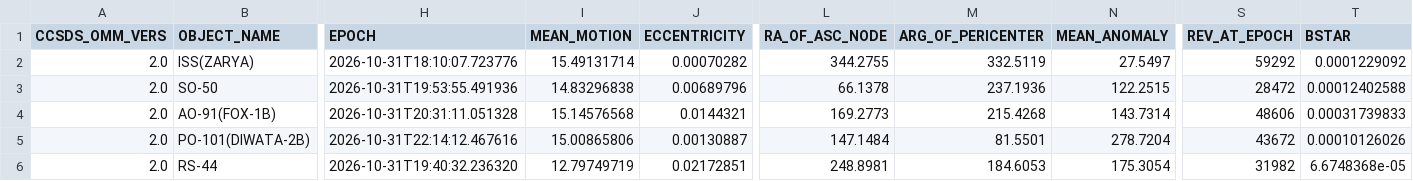
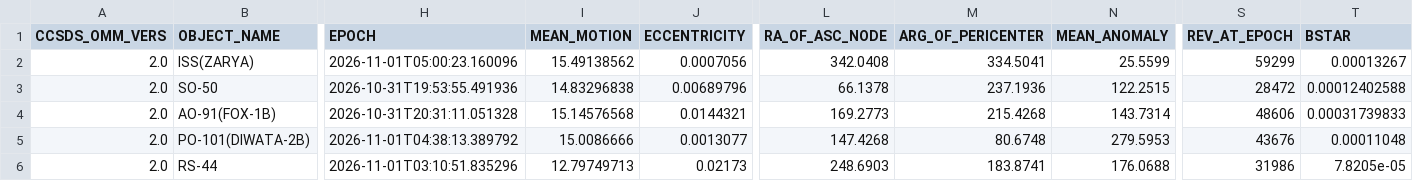
Before and after one commit to BI4PYM/AutoTLE, a CSV file: satellites/AutoTLE.csv, drawn as a sheet; only a part is shown, gaps mark what is left out; the diff covers the shown part only; the diff names each change by its address in the sheet, - before the commit and + after, or states it on an @@ line.

Commit message:
Auto upload

```diff
--- a/satellites/AutoTLE.csv
+++ b/satellites/AutoTLE.csv
-H2 (EPOCH): 2026-10-31T18:10:07.723776
+H2 (EPOCH): 2026-11-01T05:00:23.160096
-I2 (MEAN_MOTION): 15.49131714
+I2 (MEAN_MOTION): 15.49138562
-J2 (ECCENTRICITY): 0.00070282
+J2 (ECCENTRICITY): 0.0007056
-L2 (RA_OF_ASC_NODE): 344.2755
+L2 (RA_OF_ASC_NODE): 342.0408
-M2 (ARG_OF_PERICENTER): 332.5119
+M2 (ARG_OF_PERICENTER): 334.5041
-N2 (MEAN_ANOMALY): 27.5497
+N2 (MEAN_ANOMALY): 25.5599
-S2 (REV_AT_EPOCH): 59292
+S2 (REV_AT_EPOCH): 59299
-T2 (BSTAR): 0.0001229092
+T2 (BSTAR): 0.00013267
-H5 (EPOCH): 2026-10-31T22:14:12.467616
+H5 (EPOCH): 2026-11-01T04:38:13.389792
-I5 (MEAN_MOTION): 15.00865806
+I5 (MEAN_MOTION): 15.0086666
-J5 (ECCENTRICITY): 0.00130887
+J5 (ECCENTRICITY): 0.0013077
-L5 (RA_OF_ASC_NODE): 147.1484
+L5 (RA_OF_ASC_NODE): 147.4268
-M5 (ARG_OF_PERICENTER): 81.5501
+M5 (ARG_OF_PERICENTER): 80.6748
-N5 (MEAN_ANOMALY): 278.7204
+N5 (MEAN_ANOMALY): 279.5953
-S5 (REV_AT_EPOCH): 43672
+S5 (REV_AT_EPOCH): 43676
-T5 (BSTAR): 0.00010126026
+T5 (BSTAR): 0.00011048
-H6 (EPOCH): 2026-10-31T19:40:32.236320
+H6 (EPOCH): 2026-11-01T03:10:51.835296
-I6 (MEAN_MOTION): 12.79749719
+I6 (MEAN_MOTION): 12.79749713
-J6 (ECCENTRICITY): 0.02172851
+J6 (ECCENTRICITY): 0.02173
-L6 (RA_OF_ASC_NODE): 248.8981
+L6 (RA_OF_ASC_NODE): 248.6903
-M6 (ARG_OF_PERICENTER): 184.6053
+M6 (ARG_OF_PERICENTER): 183.8741
-N6 (MEAN_ANOMALY): 175.3054
+N6 (MEAN_ANOMALY): 176.0688
-S6 (REV_AT_EPOCH): 31982
+S6 (REV_AT_EPOCH): 31986
-T6 (BSTAR): 6.6748368e-05
+T6 (BSTAR): 7.8205e-05
```
Also changed, not shown: 127 edited cells elsewhere in this file, 8 other files.
